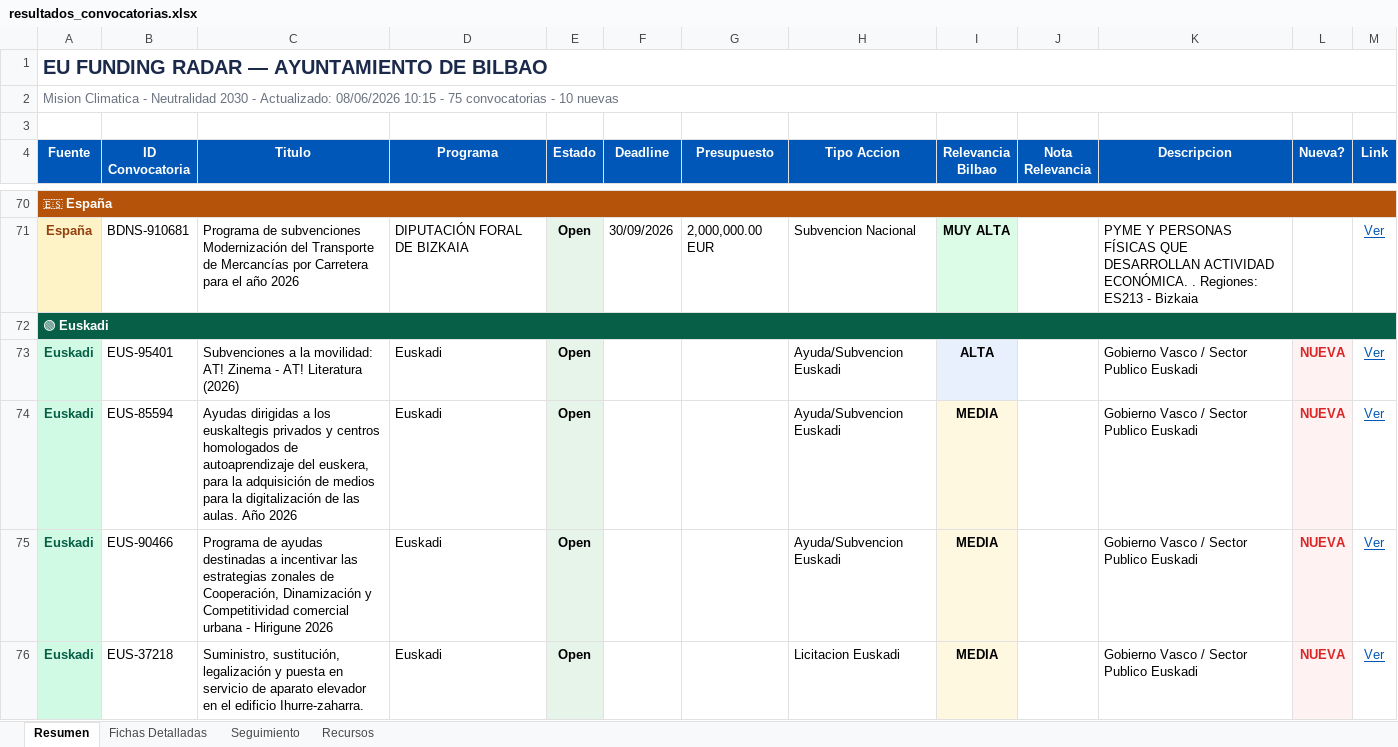
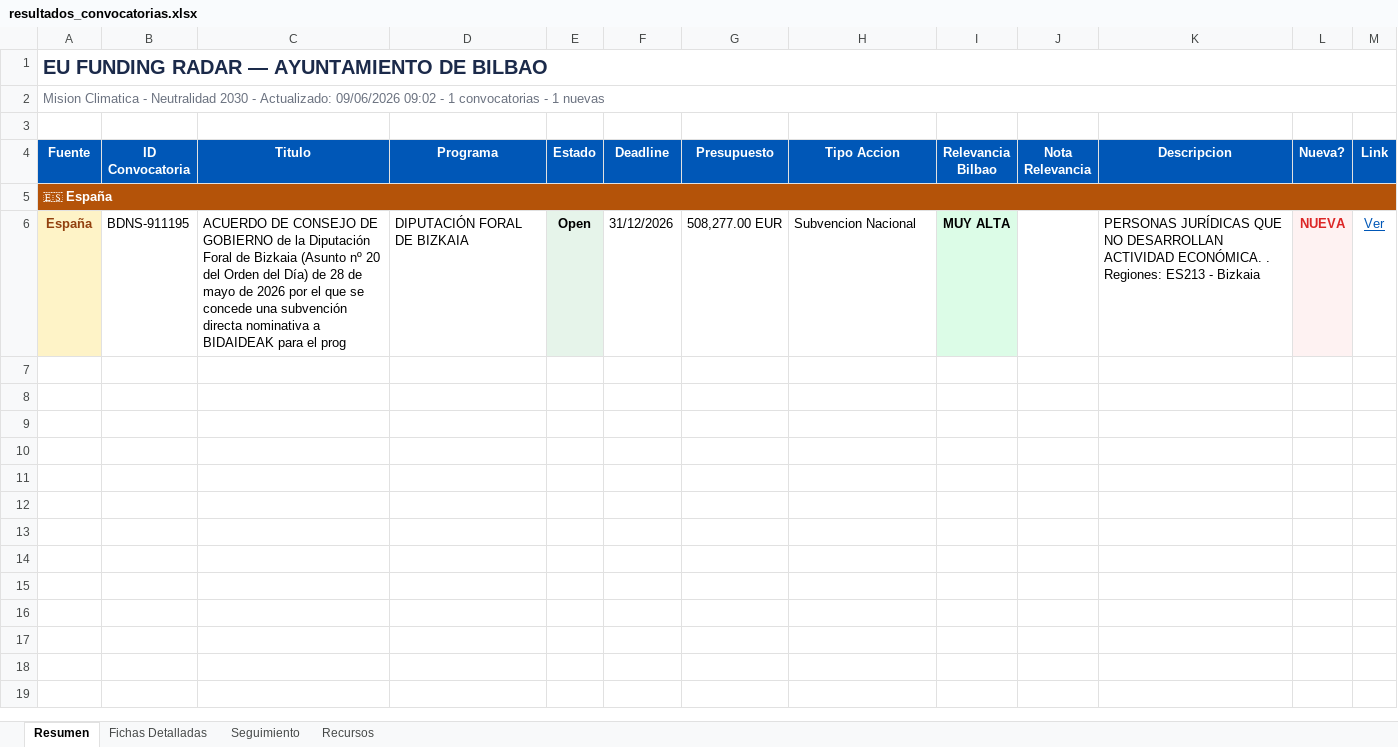
Before and after one commit to haguirre-lab/eu-funding-radar, an Excel workbook: docs/resultados_convocatorias.xlsx, sheet Resumen, drawn as a sheet; only a part is shown, gaps mark what is left out; values as stored, in another font and other column widths than the file's, no borders; removed rows and columns are numbered as before the commit, all else as after; the diff covers the shown part only; the diff names each change by its address in the sheet, - before the commit and + after, or states it on an @@ line.

```diff
--- a/docs/resultados_convocatorias.xlsx (sheet Resumen)
+++ b/docs/resultados_convocatorias.xlsx (sheet Resumen)
-A2 (Fuente): …- Actualizado: 08/06/2026 10:15 - 75 convocatorias - 10 nuevas
+A2 (Fuente): …- Actualizado: 09/06/2026 09:02 - 1 convocatorias - 1 nuevas
-B6 (ID Convocatoria): BDNS-910681
+B6 (ID Convocatoria): BDNS-911195
-C6 (Titulo): Programa de subvenciones Modernización del Transporte de Mercancías por Carretera para el año 2026
+C6 (Titulo): ACUERDO DE CONSEJO DE GOBIERNO de la Diputación Foral de Bizkaia (Asunto nº 20 del Orden del Día) de 28 de mayo de 2026 por el que se concede una subvención directa nominativa a BIDAIDEAK para el prog
-F6 (Deadline): 30/09/2026
+F6 (Deadline): 31/12/2026
-G6 (Presupuesto): 2,000,000.00 EUR
+G6 (Presupuesto): 508,277.00 EUR
-K6 (Descripcion): PYME Y PERSONAS FÍSICAS QUE DESARROLLAN ACTIVIDAD…
+K6 (Descripcion): PERSONAS JURÍDICAS QUE NO DESARROLLAN ACTIVIDAD…
-L6 (Nueva?): (empty)
+L6 (Nueva?): NUEVA
-L6 fill: none
+L6 fill: #FEF2F2
-row 72: 🟢 Euskadi
-row 73: Euskadi | EUS-95401 | Subvenciones a la movilidad: AT! Zinema - AT! Literatura (2026) | Euskadi | Open |  |  | Ayuda/Subvencion Euskadi | ALTA |  | Gobierno Vasco / Sector Publico Euskadi | NUEVA | Ver
-row 74: Euskadi | EUS-85594 | Ayudas dirigidas a los euskaltegis privados y centros homologados de autoaprendizaje del euskera, para la adquisición de medios para la digitalización de las aulas. Año 2026 | Euskadi | Open |  |  | Ayuda/Subvencion Euskadi | MEDIA |  | Gobierno Vasco / Sector Publico Euskadi | NUEVA | Ver
-row 75: Euskadi | EUS-90466 | Programa de ayudas destinadas a incentivar las estrategias zonales de Cooperación, Dinamización y Competitividad comercial urbana - Hirigune 2026 | Euskadi | Open |  |  | Ayuda/Subvencion Euskadi | MEDIA |  | Gobierno Vasco / Sector Publico Euskadi | NUEVA | Ver
-row 76: Euskadi | EUS-37218 | Suministro, sustitución, legalización y puesta en servicio de aparato elevador en el edificio Ihurre-zaharra. | Euskadi | Open |  |  | Licitacion Euskadi | MEDIA |  | Gobierno Vasco / Sector Publico Euskadi | NUEVA | Ver
```
Also changed, not shown: 71 removed rows elsewhere in this sheet, sheet Fichas Detalladas, sheet Seguimiento, 3 other files.
